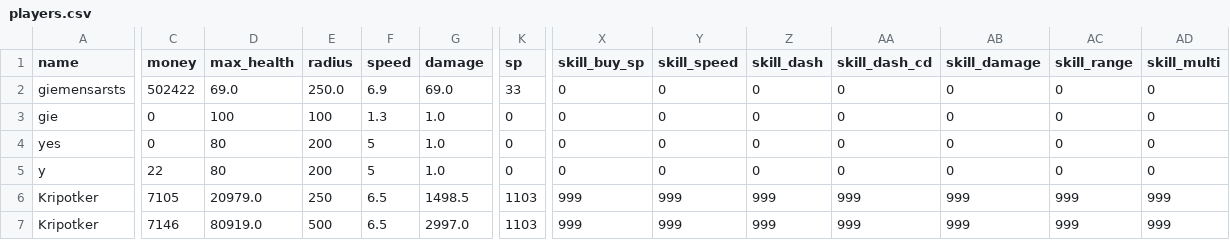
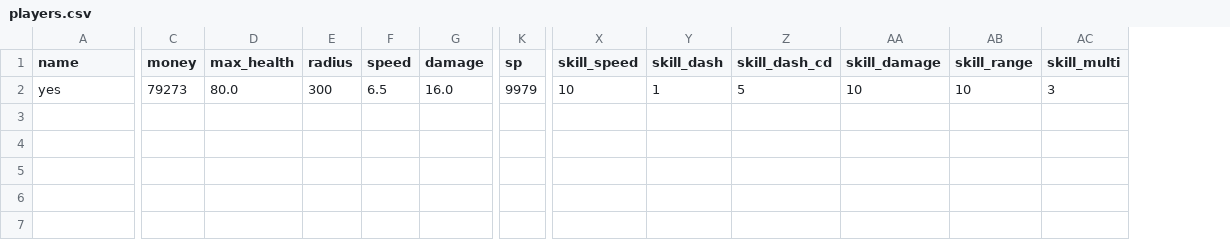
Before and after one commit to 24DP4KDzer/Incremental-Pulse-, a CSV file: data/players.csv, drawn as a sheet; only a part is shown, gaps mark what is left out; removed rows and columns are numbered as before the commit, all else as after; rows hold the shown columns only; the diff covers the shown part only; the diff names each change by its address in the sheet, - before the commit and + after, or states it on an @@ line.

```diff
--- a/data/players.csv
+++ b/data/players.csv
-column X (skill_buy_sp), row 4: 0
-row 2: giemensarsts | 502422 | 69.0 | 250.0 | 6.9 | 69.0 | 33 | 0 | 0 | 0 | 0 | 0 | 0 | 0
-row 3: gie | 0 | 100 | 100 | 1.3 | 1.0 | 0 | 0 | 0 | 0 | 0 | 0 | 0 | 0
-C2 (money): 0
+C2 (money): 79273
-D2 (max_health): 80
+D2 (max_health): 80.0
-E2 (radius): 200
+E2 (radius): 300
-F2 (speed): 5
+F2 (speed): 6.5
-G2 (damage): 1.0
+G2 (damage): 16.0
-K2 (sp): 0
+K2 (sp): 9979
-X2 (skill_speed): 0
+X2 (skill_speed): 10
-Y2 (skill_dash): 0
+Y2 (skill_dash): 1
-Z2 (skill_dash_cd): 0
+Z2 (skill_dash_cd): 5
-AA2 (skill_damage): 0
+AA2 (skill_damage): 10
-AB2 (skill_range): 0
+AB2 (skill_range): 10
-AC2 (skill_multi): 0
+AC2 (skill_multi): 3
-row 5: y | 22 | 80 | 200 | 5 | 1.0 | 0 | 0 | 0 | 0 | 0 | 0 | 0 | 0
-row 6: Kripotker | 7105 | 20979.0 | 250 | 6.5 | 1498.5 | 1103 | 999 | 999 | 999 | 999 | 999 | 999 | 999
-row 7: Kripotker | 7146 | 80919.0 | 500 | 6.5 | 2997.0 | 1103 | 999 | 999 | 999 | 999 | 999 | 999 | 999
```
Also changed, not shown: 1 edited cell elsewhere in this file, 5 other files.
